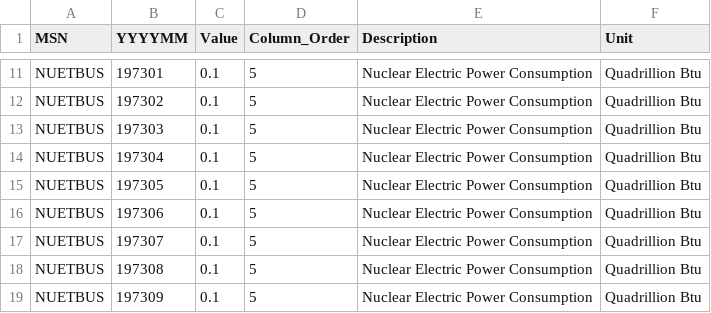
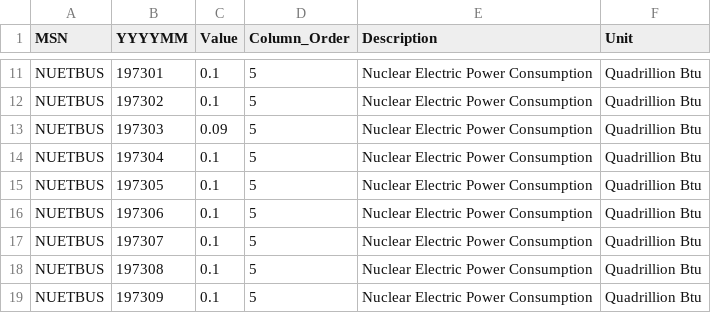
Before and after one commit to mitchnegus/pyleiades, a CSV file: data/test_data/test_EIA_MER.csv, drawn as a sheet; only a part is shown, gaps mark what is left out.

Commit message:
modified data to have obvious max/min

```diff
--- a/data/test_data/test_EIA_MER.csv
+++ b/data/test_data/test_EIA_MER.csv
@@ -12,3 +12,3 @@ NUETBUS,197301,0.1,5,Nuclear Electric Power Consumption,Quadrillion Btu,,,
 NUETBUS,197302,0.1,5,Nuclear Electric Power Consumption,Quadrillion Btu,,,
-NUETBUS,197303,0.1,5,Nuclear Electric Power Consumption,Quadrillion Btu,,,
+NUETBUS,197303,0.09,5,Nuclear Electric Power Consumption,Quadrillion Btu,,,
 NUETBUS,197304,0.1,5,Nuclear Electric Power Consumption,Quadrillion Btu,,,
```
